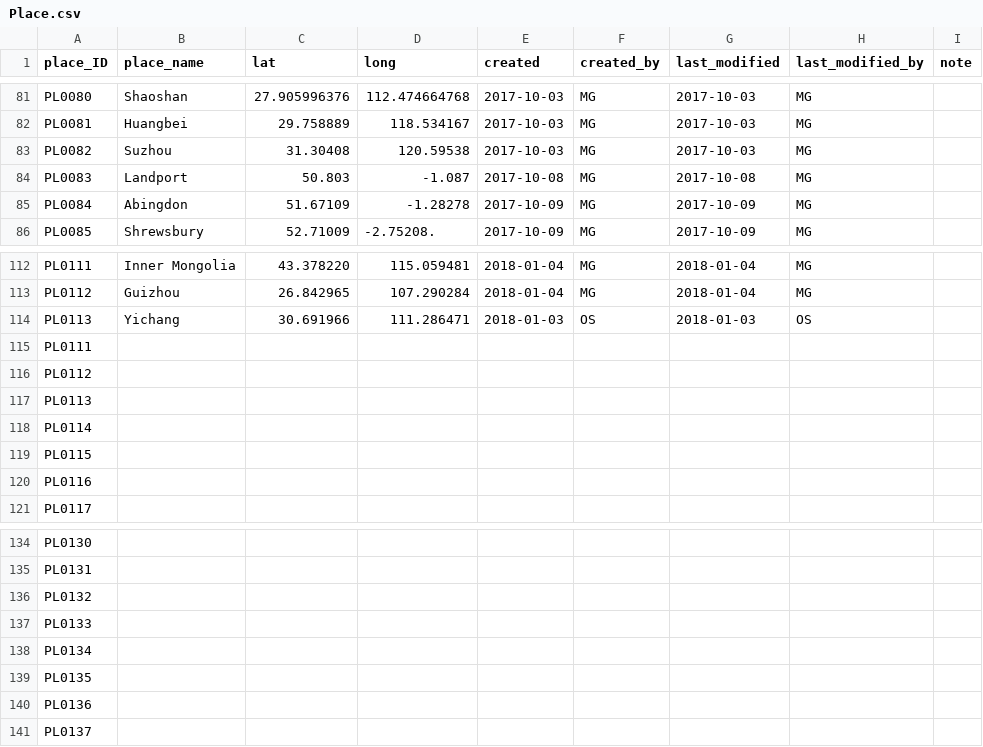
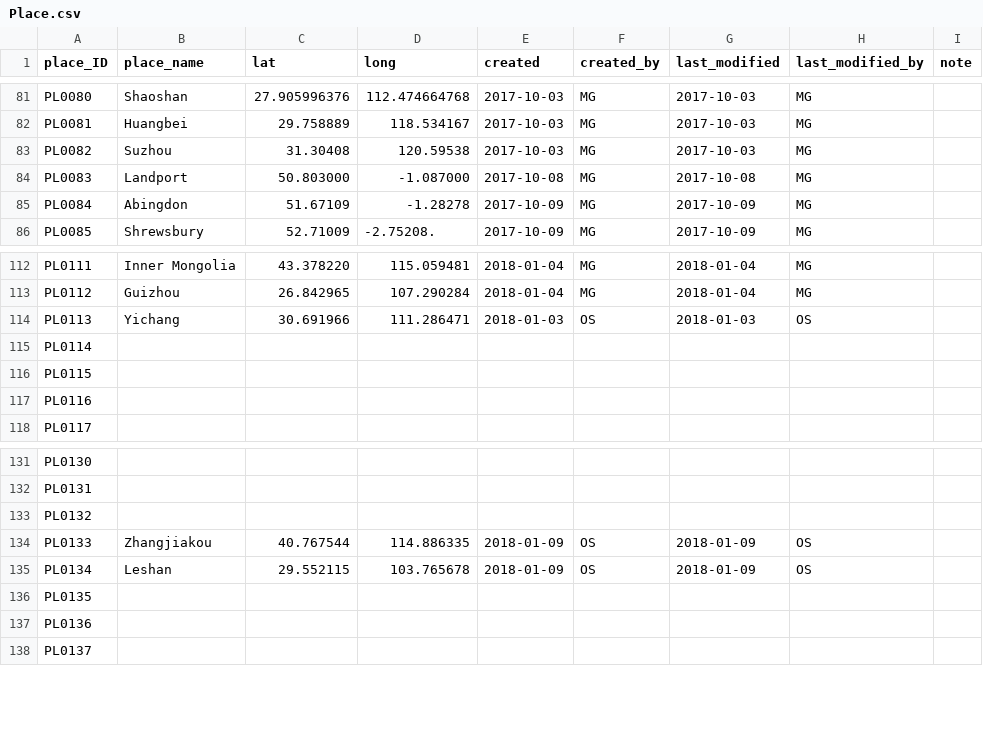
Before and after one commit to readchina/ReadAct, a CSV file: data/Place.csv, drawn as a sheet; only a part is shown, gaps mark what is left out.

```diff
--- a/data/Place.csv
+++ b/data/Place.csv
@@ -83,3 +83,3 @@ PL0081,Huangbei,29.758889,118.534167,2017-10-03,MG,2017-10-03,MG,
 PL0082,Suzhou,31.30408,120.59538,2017-10-03,MG,2017-10-03,MG,
-PL0083,Landport,50.803,-1.087,2017-10-08,MG,2017-10-08,MG,
+PL0083,Landport,50.803000,-1.087000,2017-10-08,MG,2017-10-08,MG,
 PL0084,Abingdon,51.67109,-1.28278,2017-10-09,MG,2017-10-09,MG,
@@ -114,5 +114,2 @@ PL0112,Guizhou,26.842965,107.290284,2018-01-04,MG,2018-01-04,MG,
 PL0113,Yichang,30.691966,111.286471,2018-01-03,OS,2018-01-03,OS,
-PL0111,,,,,,,,
-PL0112,,,,,,,,
-PL0113,,,,,,,,
 PL0114,,,,,,,,
@@ -136,4 +133,4 @@ PL0131,,,,,,,,
 PL0132,,,,,,,,
-PL0133,,,,,,,,
-PL0134,,,,,,,,
+PL0133,Zhangjiakou ,40.767544,114.886335,2018-01-09,OS,2018-01-09,OS,
+PL0134,Leshan,29.552115,103.765678,2018-01-09,OS,2018-01-09,OS,
 PL0135,,,,,,,,
```
Also changed, not shown: data/Act.csv, data/Person.csv, 1 other file.
